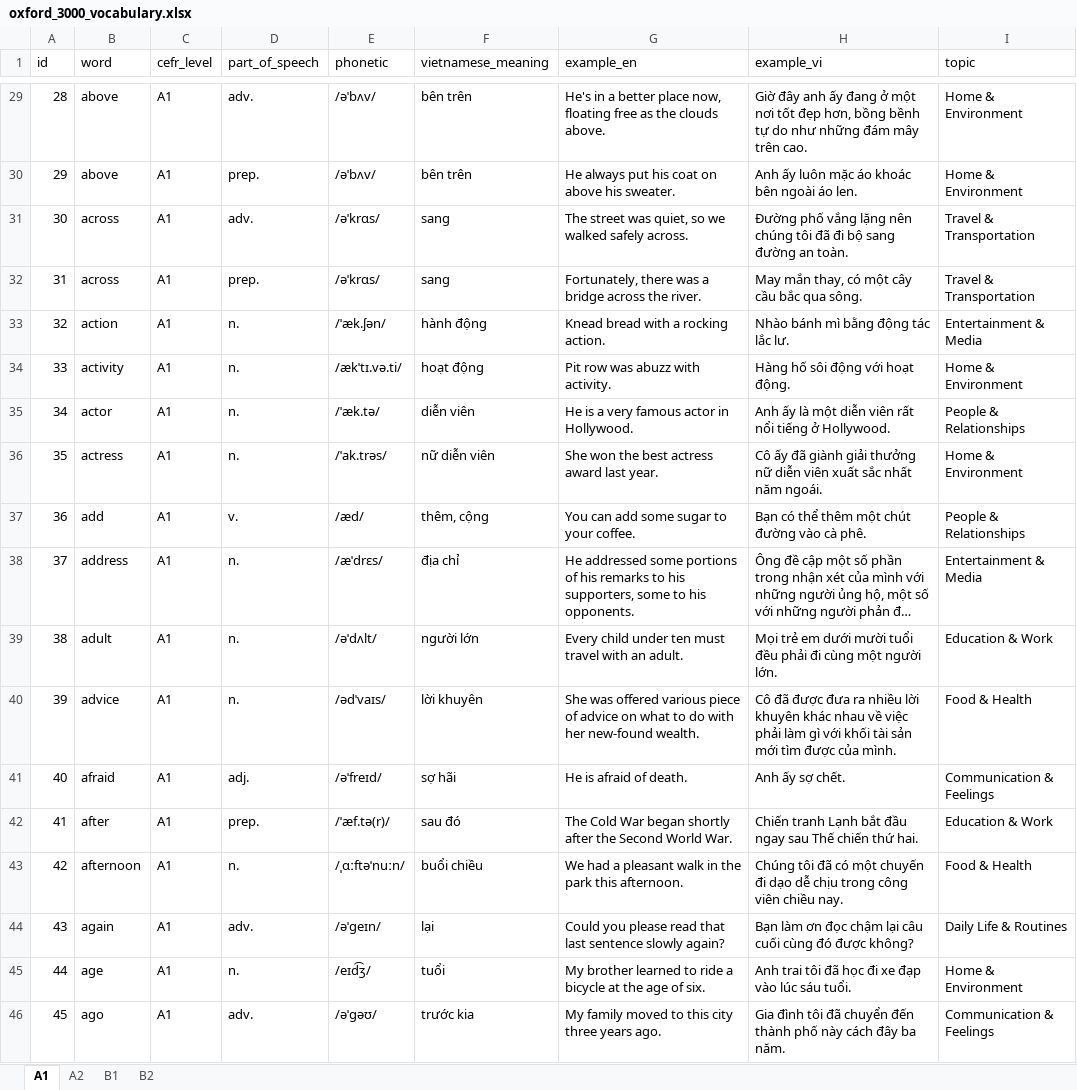
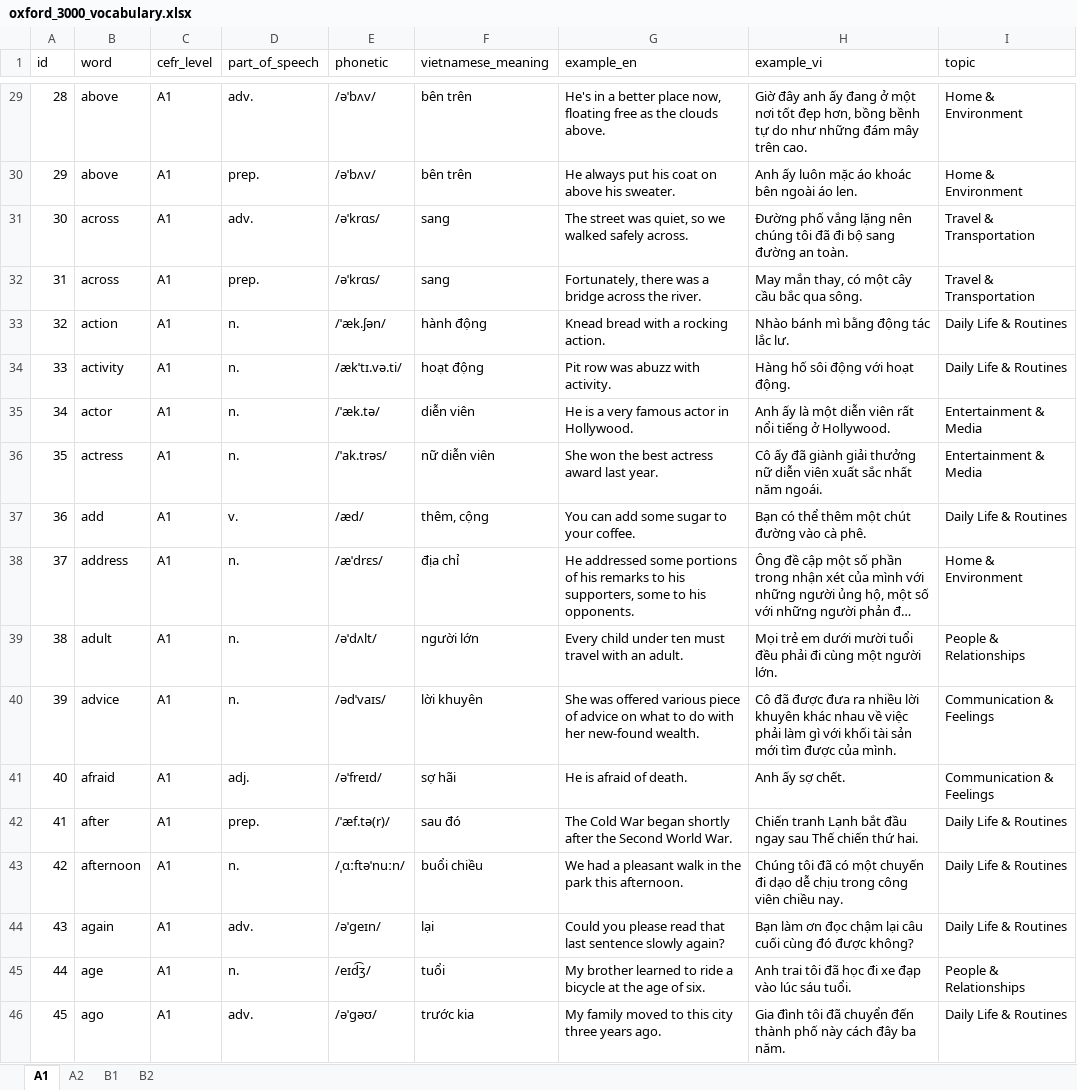
Before and after one commit to Hungmochi211/english_vocabulary_practice, an Excel workbook: tools/oxford_3000_vocabulary.xlsx, sheet A1, drawn as a sheet; only a part is shown, gaps mark what is left out; long unchanged cells end in …; values as stored, in another font and other column widths than the file's, no borders; the diff covers the shown part only; the diff names each change by its address in the sheet, - before the commit and + after, or states it on an @@ line.

```diff
--- a/tools/oxford_3000_vocabulary.xlsx (sheet A1)
+++ b/tools/oxford_3000_vocabulary.xlsx (sheet A1)
-I33 (topic): Entertainment & Media
+I33 (topic): Daily Life & Routines
-I34 (topic): Home & Environment
+I34 (topic): Daily Life & Routines
-I35 (topic): People & Relationships
+I35 (topic): Entertainment & Media
-I36 (topic): Home & Environment
+I36 (topic): Entertainment & Media
-I37 (topic): People & Relationships
+I37 (topic): Daily Life & Routines
-I38 (topic): Entertainment & Media
+I38 (topic): Home & Environment
-I39 (topic): Education & Work
+I39 (topic): People & Relationships
-I40 (topic): Food & Health
+I40 (topic): Communication & Feelings
-I42 (topic): Education & Work
+I42 (topic): Daily Life & Routines
-I43 (topic): Food & Health
+I43 (topic): Daily Life & Routines
-I45 (topic): Home & Environment
+I45 (topic): People & Relationships
-I46 (topic): Communication & Feelings
+I46 (topic): Daily Life & Routines
```
Also changed, not shown: 928 edited cells elsewhere in this sheet, sheet A2, sheet B1, sheet B2, 13 other files.
